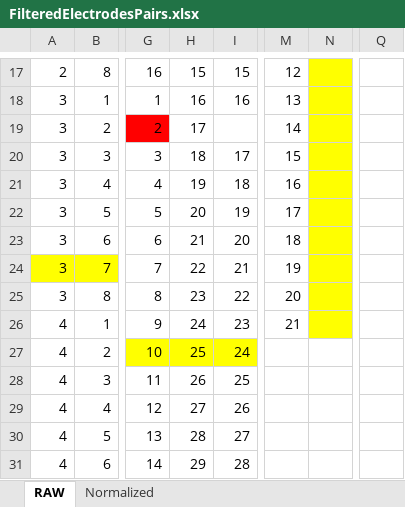
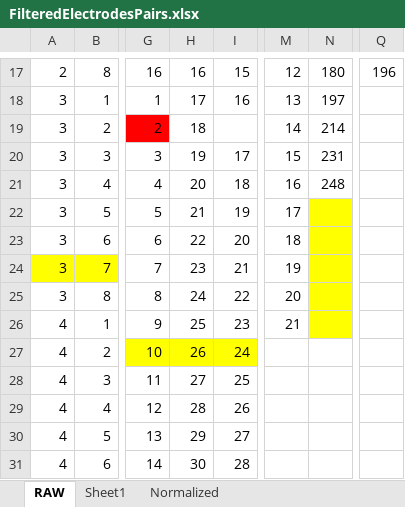
Before and after one commit to s6yv/TomoPipe, an Excel workbook: FilteredElectrodesPairs.xlsx, sheet RAW, drawn as a sheet; only a part is shown, gaps mark what is left out; values as stored, in another font and other column widths than the file's, no borders; the diff covers the shown part only; the diff names each change by its address in the sheet, - before the commit and + after, or states it on an @@ line.

```diff
--- a/FilteredElectrodesPairs.xlsx (sheet RAW)
+++ b/FilteredElectrodesPairs.xlsx (sheet RAW)
+sheet tab: Sheet1
-H17: 15
+H17: 16
-N17:N21 fill: #FFFF00
+N17:N21 fill: none
-N17: (empty)
+N17: 180
-Q17: (empty)
+Q17: 196
-H18: 16
+H18: 17
-N18: (empty)
+N18: 197
-H19: 17
+H19: 18
-N19: (empty)
+N19: 214
-H20: 18
+H20: 19
-N20: (empty)
+N20: 231
-H21: 19
+H21: 20
-N21: (empty)
+N21: 248
-H22: 20
+H22: 21
-H23: 21
+H23: 22
-H24: 22
+H24: 23
-H25: 23
+H25: 24
-H26: 24
+H26: 25
-H27: 25
+H27: 26
-H28: 26
+H28: 27
-H29: 27
+H29: 28
-H30: 28
+H30: 29
-H31: 29
+H31: 30
```
Also changed, not shown: other rows of this sheet, 5 other files.
